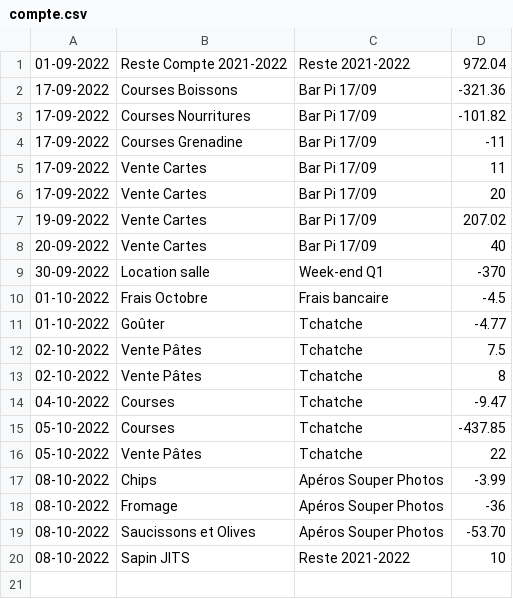
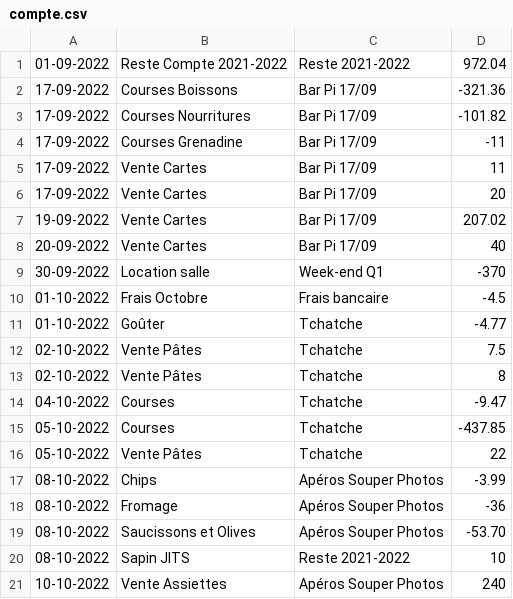
Before and after one commit to MaximeGodfriaux/ComptesPi2, a CSV file: csv_files/compte.csv, drawn as a sheet.

```diff
--- a/csv_files/compte.csv
+++ b/csv_files/compte.csv
@@ -20 +20,2 @@
 08-10-2022,Sapin JITS,Reste 2021-2022,10
+10-10-2022,Vente Assiettes,Apéros Souper Photos,240
```
Also changed, not shown: 9 other files.
